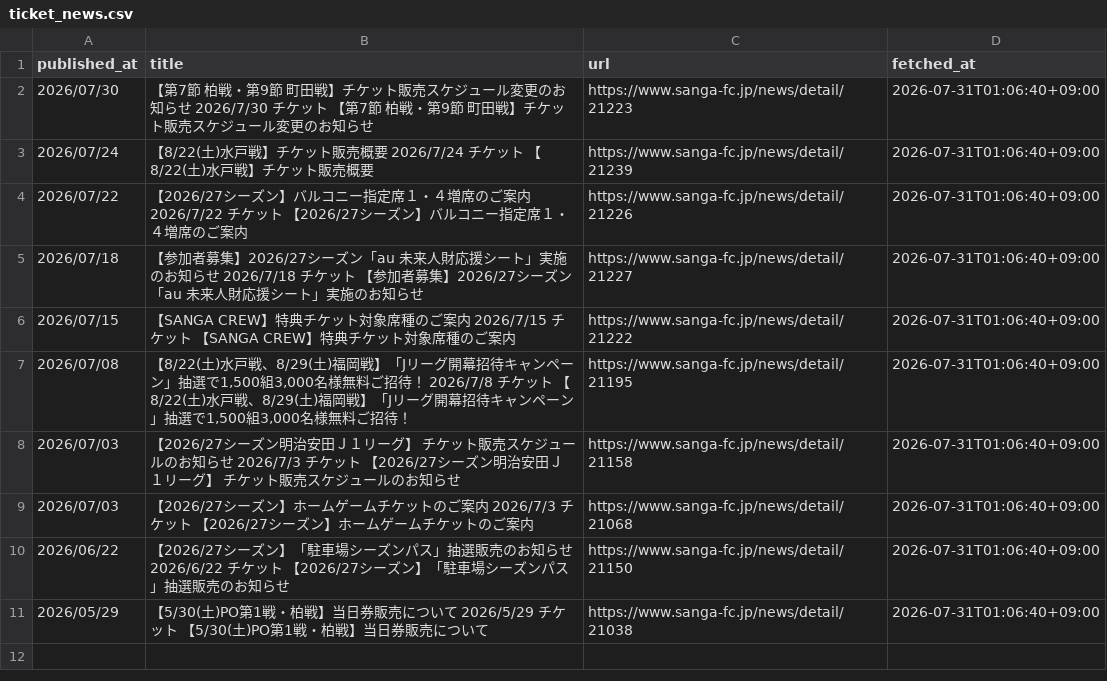
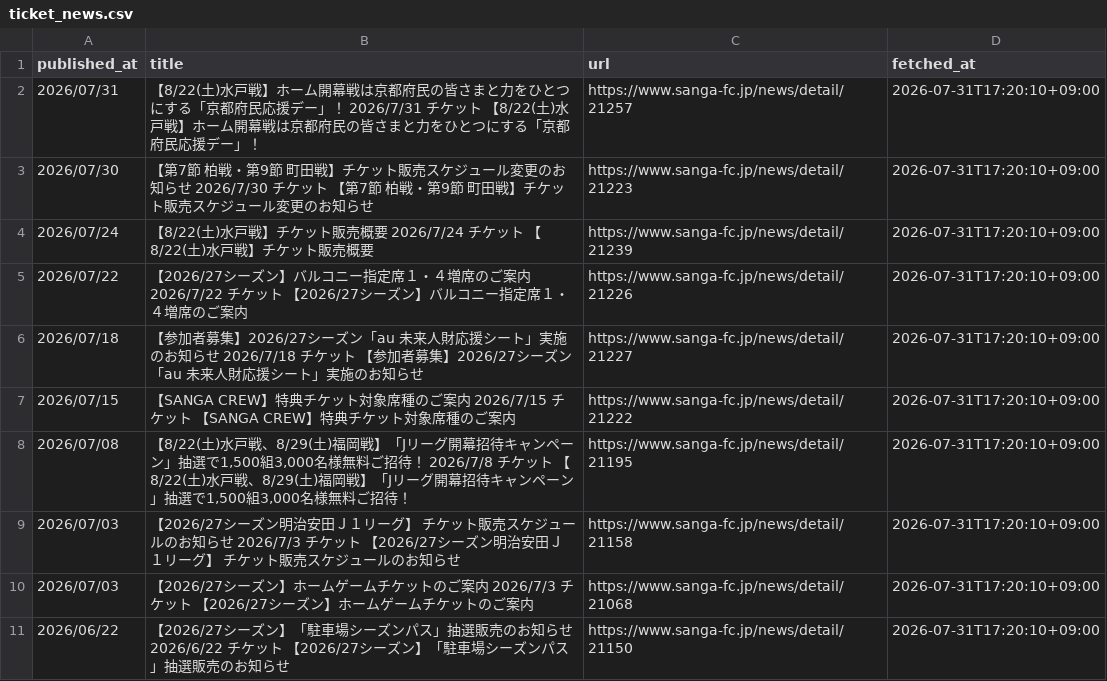
Before and after one commit to bizdocsupport/club-ticket-navi-kyoto, a CSV file: data/ticket_news.csv, drawn as a sheet.

```diff
--- a/data/ticket_news.csv
+++ b/data/ticket_news.csv
@@ -1,11 +1,11 @@
 published_at,title,url,fetched_at
-2026/07/30,【第7節 柏戦・第9節 町田戦】チケット販売スケジュール変更のお知らせ 2026/7/30 チケット 【第7節 柏戦・第9節 町田戦】チケット販売スケジュール変更のお知らせ,https://www.sanga-fc.jp/news/detail/21223,2026-07-31T01:06:40+09:00
-2026/07/24,【8/22(土)水戸戦】チケット販売概要 2026/7/24 チケット 【8/22(土)水戸戦】チケット販売概要,https://www.sanga-fc.jp/news/detail/21239,2026-07-31T01:06:40+09:00
-2026/07/22,【2026/27シーズン】バルコニー指定席１・４増席のご案内 2026/7/22 チケット 【2026/27シーズン】バルコニー指定席１・４増席のご案内,https://www.sanga-fc.jp/news/detail/21226,2026-07-31T01:06:40+09:00
-2026/07/18,【参加者募集】2026/27シーズン「au 未来人財応援シート」実施のお知らせ 2026/7/18 チケット 【参加者募集】2026/27シーズン「au 未来人財応援シート」実施のお知らせ,https://www.sanga-fc.jp/news/detail/21227,2026-07-31T01:06:40+09:00
-2026/07/15,【SANGA CREW】特典チケット対象席種のご案内 2026/7/15 チケット 【SANGA CREW】特典チケット対象席種のご案内,https://www.sanga-fc.jp/news/detail/21222,2026-07-31T01:06:40+09:00
-2026/07/08,"【8/22(土)水戸戦、8/29(土)福岡戦】「Jリーグ開幕招待キャンペーン」抽選で1,500組3,000名様無料ご招待！ 2026/7/8 チケット 【8/22(土)水戸戦、8/29(土)福岡戦】「Jリーグ開幕招待キャンペーン」抽選で1,500組3,000名様無料ご招待！",https://www.sanga-fc.jp/news/detail/21195,2026-07-31T01:06:40+09:00
-2026/07/03,【2026/27シーズン明治安田Ｊ１リーグ】 チケット販売スケジュールのお知らせ 2026/7/3 チケット 【2026/27シーズン明治安田Ｊ１リーグ】 チケット販売スケジュールのお知らせ,https://www.sanga-fc.jp/news/detail/21158,2026-07-31T01:06:40+09:00
-2026/07/03,【2026/27シーズン】ホームゲームチケットのご案内 2026/7/3 チケット 【2026/27シーズン】ホームゲームチケットのご案内,https://www.sanga-fc.jp/news/detail/21068,2026-07-31T01:06:40+09:00
-2026/06/22,【2026/27シーズン】「駐車場シーズンパス」抽選販売のお知らせ 2026/6/22 チケット 【2026/27シーズン】「駐車場シーズンパス」抽選販売のお知らせ,https://www.sanga-fc.jp/news/detail/21150,2026-07-31T01:06:40+09:00
-2026/05/29,【5/30(土)PO第1戦・柏戦】当日券販売について 2026/5/29 チケット 【5/30(土)PO第1戦・柏戦】当日券販売について,https://www.sanga-fc.jp/news/detail/21038,2026-07-31T01:06:40+09:00
+2026/07/31,【8/22(土)水戸戦】ホーム開幕戦は京都府民の皆さまと力をひとつにする「京都府民応援デー」！ 2026/7/31 チケット 【8/22(土)水戸戦】ホーム開幕戦は京都府民の皆さまと力をひとつにする「京都府民応援デー」！,https://www.sanga-fc.jp/news/detail/21257,2026-07-31T17:20:10+09:00
+2026/07/30,【第7節 柏戦・第9節 町田戦】チケット販売スケジュール変更のお知らせ 2026/7/30 チケット 【第7節 柏戦・第9節 町田戦】チケット販売スケジュール変更のお知らせ,https://www.sanga-fc.jp/news/detail/21223,2026-07-31T17:20:10+09:00
+2026/07/24,【8/22(土)水戸戦】チケット販売概要 2026/7/24 チケット 【8/22(土)水戸戦】チケット販売概要,https://www.sanga-fc.jp/news/detail/21239,2026-07-31T17:20:10+09:00
+2026/07/22,【2026/27シーズン】バルコニー指定席１・４増席のご案内 2026/7/22 チケット 【2026/27シーズン】バルコニー指定席１・４増席のご案内,https://www.sanga-fc.jp/news/detail/21226,2026-07-31T17:20:10+09:00
+2026/07/18,【参加者募集】2026/27シーズン「au 未来人財応援シート」実施のお知らせ 2026/7/18 チケット 【参加者募集】2026/27シーズン「au 未来人財応援シート」実施のお知らせ,https://www.sanga-fc.jp/news/detail/21227,2026-07-31T17:20:10+09:00
+2026/07/15,【SANGA CREW】特典チケット対象席種のご案内 2026/7/15 チケット 【SANGA CREW】特典チケット対象席種のご案内,https://www.sanga-fc.jp/news/detail/21222,2026-07-31T17:20:10+09:00
+2026/07/08,"【8/22(土)水戸戦、8/29(土)福岡戦】「Jリーグ開幕招待キャンペーン」抽選で1,500組3,000名様無料ご招待！ 2026/7/8 チケット 【8/22(土)水戸戦、8/29(土)福岡戦】「Jリーグ開幕招待キャンペーン」抽選で1,500組3,000名様無料ご招待！",https://www.sanga-fc.jp/news/detail/21195,2026-07-31T17:20:10+09:00
+2026/07/03,【2026/27シーズン明治安田Ｊ１リーグ】 チケット販売スケジュールのお知らせ 2026/7/3 チケット 【2026/27シーズン明治安田Ｊ１リーグ】 チケット販売スケジュールのお知らせ,https://www.sanga-fc.jp/news/detail/21158,2026-07-31T17:20:10+09:00
+2026/07/03,【2026/27シーズン】ホームゲームチケットのご案内 2026/7/3 チケット 【2026/27シーズン】ホームゲームチケットのご案内,https://www.sanga-fc.jp/news/detail/21068,2026-07-31T17:20:10+09:00
+2026/06/22,【2026/27シーズン】「駐車場シーズンパス」抽選販売のお知らせ 2026/6/22 チケット 【2026/27シーズン】「駐車場シーズンパス」抽選販売のお知らせ,https://www.sanga-fc.jp/news/detail/21150,2026-07-31T17:20:10+09:00
```
Also changed, not shown: data/matches.csv, 1 other file.
